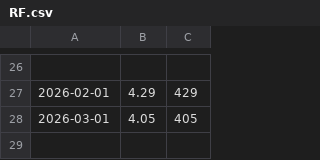
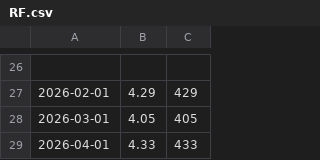
Before and after one commit to LuxSire/Cavallini, a CSV file: RF.csv, drawn as a sheet; only a part is shown, gaps mark what is left out; the diff names each change by its address in the sheet, - before the commit and + after, or states it on an @@ line.

Commit message:
Update RF.csv

```diff
--- a/RF.csv
+++ b/RF.csv
+row 29: 2026-04-01 | 4.33 | 433
```
